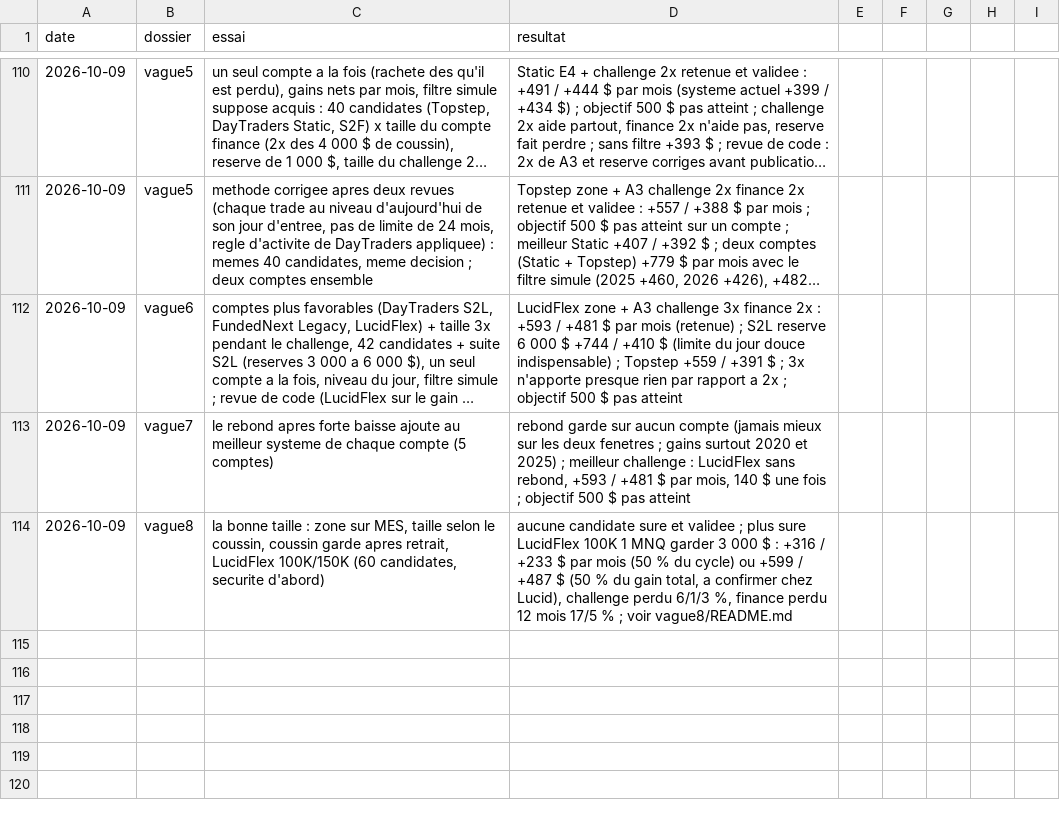
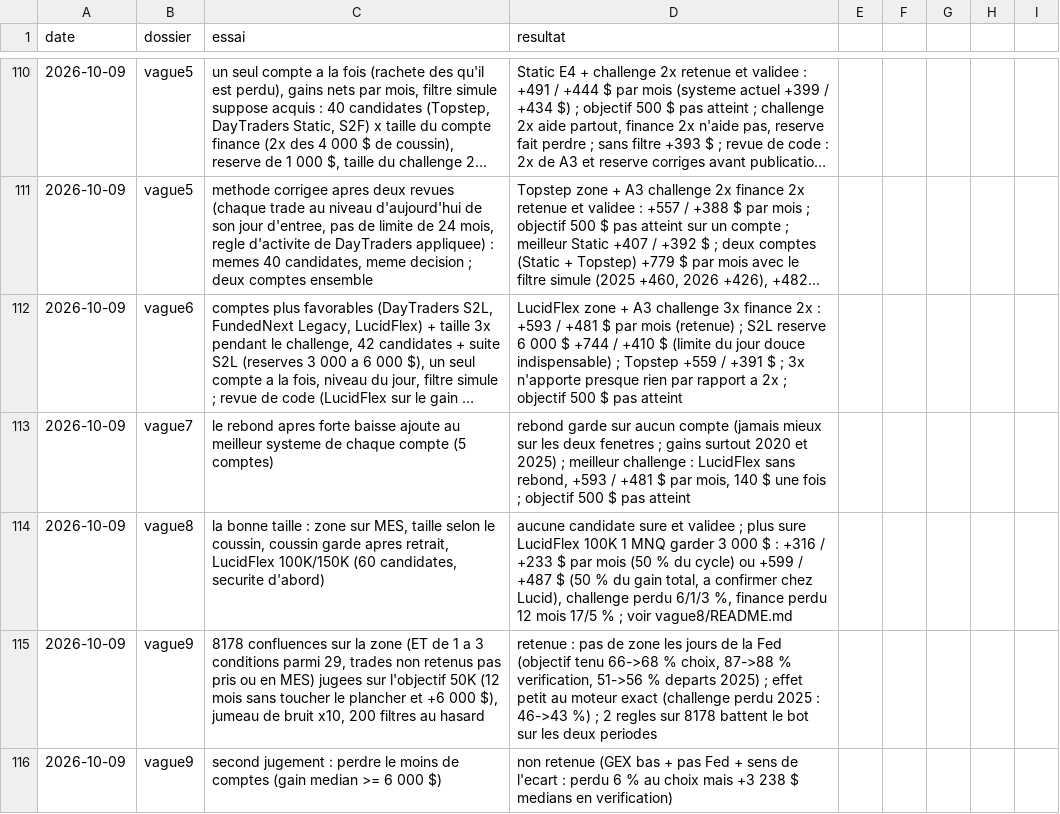
Before and after one commit to mananabdoulfatah72-lgtm/scalping-telegram-bot, a CSV file: fonds/essais.csv, drawn as a sheet; only a part is shown, gaps mark what is left out; long unchanged cells end in …; the diff names each change by its address in the sheet, - before the commit and + after, or states it on an @@ line.

```diff
--- a/fonds/essais.csv
+++ b/fonds/essais.csv
+row 115: 2026-10-09 | vague9 | 8178 confluences sur la zone (ET de 1 a 3 conditions parmi 29, trades non retenus pas pris ou en MES) jugees sur l'objectif 50K (12 mois sans toucher le plancher et +6 000 $), jumeau de bruit x10, 200 filtres au hasard | retenue : pas de zone les jours de la Fed (objectif tenu 66->68 % choix, 87->88 % verification, 51->56 % departs 2025) ; effet petit au moteur exact (challenge perdu 2025 : 46->43 %) ; 2 regles sur 8178 battent le bot sur les deux periodes
+row 116: 2026-10-09 | vague9 | second jugement : perdre le moins de comptes (gain median >= 6 000 $) | non retenue (GEX bas + pas Fed + sens de l'ecart : perdu 6 % au choix mais +3 238 $ medians en verification)
```
Also changed, not shown: 6 other files.
